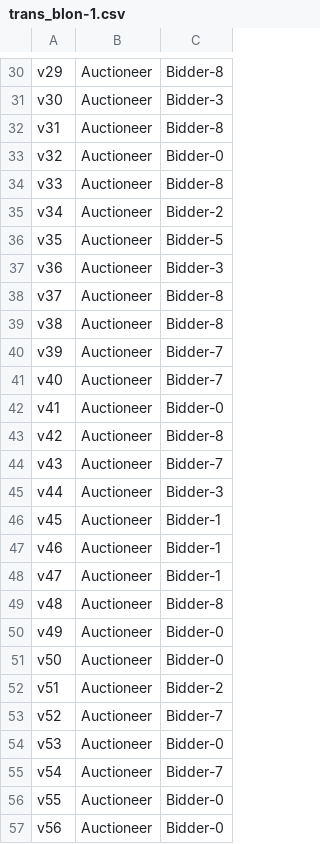
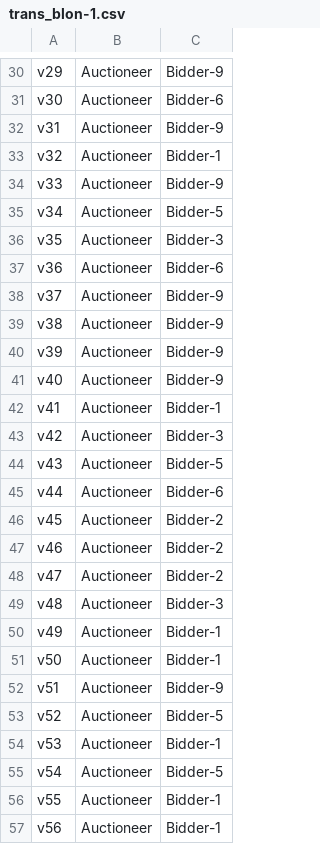
Before and after one commit to migiesmith/Honours, a CSV file: VRPHons/res/Problem Files/results/trans_blon-1.csv, drawn as a sheet; only a part is shown, gaps mark what is left out; the diff covers the shown part only; the diff names each change by its address in the sheet, - before the commit and + after, or states it on an @@ line.

```diff
--- a/VRPHons/res/Problem Files/results/trans_blon-1.csv
+++ b/VRPHons/res/Problem Files/results/trans_blon-1.csv
-C30: Bidder-8
+C30: Bidder-9
-C31: Bidder-3
+C31: Bidder-6
-C32: Bidder-8
+C32: Bidder-9
-C33: Bidder-0
+C33: Bidder-1
-C34: Bidder-8
+C34: Bidder-9
-C35: Bidder-2
+C35: Bidder-5
-C36: Bidder-5
+C36: Bidder-3
-C37: Bidder-3
+C37: Bidder-6
-C38:C39: Bidder-8
+C38:C39: Bidder-9
-C40:C41: Bidder-7
+C40:C41: Bidder-9
-C42: Bidder-0
+C42: Bidder-1
-C43: Bidder-8
+C43: Bidder-3
-C44: Bidder-7
+C44: Bidder-5
-C45: Bidder-3
+C45: Bidder-6
-C46:C48: Bidder-1
+C46:C48: Bidder-2
-C49: Bidder-8
+C49: Bidder-3
-C50:C51: Bidder-0
+C50:C51: Bidder-1
-C52: Bidder-2
+C52: Bidder-9
-C53: Bidder-7
+C53: Bidder-5
-C54: Bidder-0
+C54: Bidder-1
-C55: Bidder-7
+C55: Bidder-5
-C56:C57: Bidder-0
+C56:C57: Bidder-1
```
Also changed, not shown: 80 edited cells elsewhere in this file, VRPHons/res/Problem Files/results/res_blon-1.csv, 4 other files.
